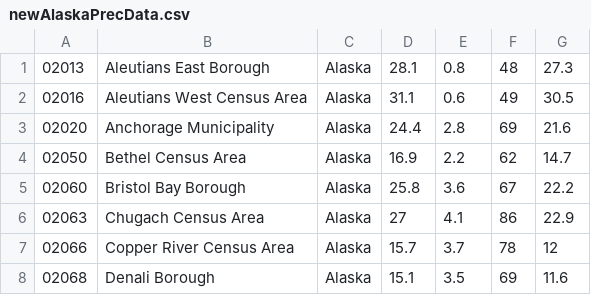
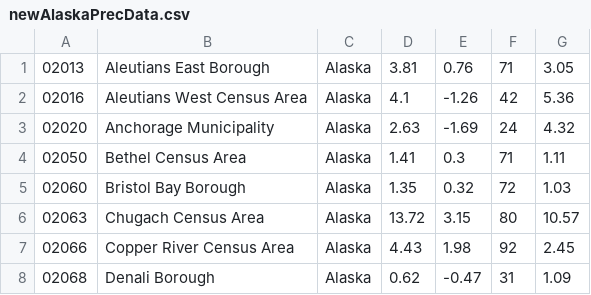
Before and after one commit to jiaweiw02/GeoVis, a CSV file: scripts/data/newAlaskaPrecData.csv, drawn as a sheet; only a part is shown; the diff covers the shown part only.

```diff
--- a/scripts/data/newAlaskaPrecData.csv
+++ b/scripts/data/newAlaskaPrecData.csv
@@ -1,8 +1,8 @@
-02013,Aleutians East Borough,Alaska,28.1,0.8,48,27.3
-02016,Aleutians West Census Area,Alaska,31.1,0.6,49,30.5
-02020,Anchorage Municipality,Alaska,24.4,2.8,69,21.6
-02050,Bethel Census Area,Alaska,16.9,2.2,62,14.7
-02060,Bristol Bay Borough,Alaska,25.8,3.6,67,22.2
-02063,Chugach Census Area,Alaska,27,4.1,86,22.9
-02066,Copper River Census Area,Alaska,15.7,3.7,78,12
-02068,Denali Borough,Alaska,15.1,3.5,69,11.6
+02013,Aleutians East Borough,Alaska,3.81,0.76,71,3.05
+02016,Aleutians West Census Area,Alaska,4.1,-1.26,42,5.36
+02020,Anchorage Municipality,Alaska,2.63,-1.69,24,4.32
+02050,Bethel Census Area,Alaska,1.41,0.3,71,1.11
+02060,Bristol Bay Borough,Alaska,1.35,0.32,72,1.03
+02063,Chugach Census Area,Alaska,13.72,3.15,80,10.57
+02066,Copper River Census Area,Alaska,4.43,1.98,92,2.45
+02068,Denali Borough,Alaska,0.62,-0.47,31,1.09
```
Also changed, not shown: 87 edited cells elsewhere in this file, scripts/data/dataAlaskaPrec.csv, scripts/data/dataAlaskaTemp.csv, 7 other files.
